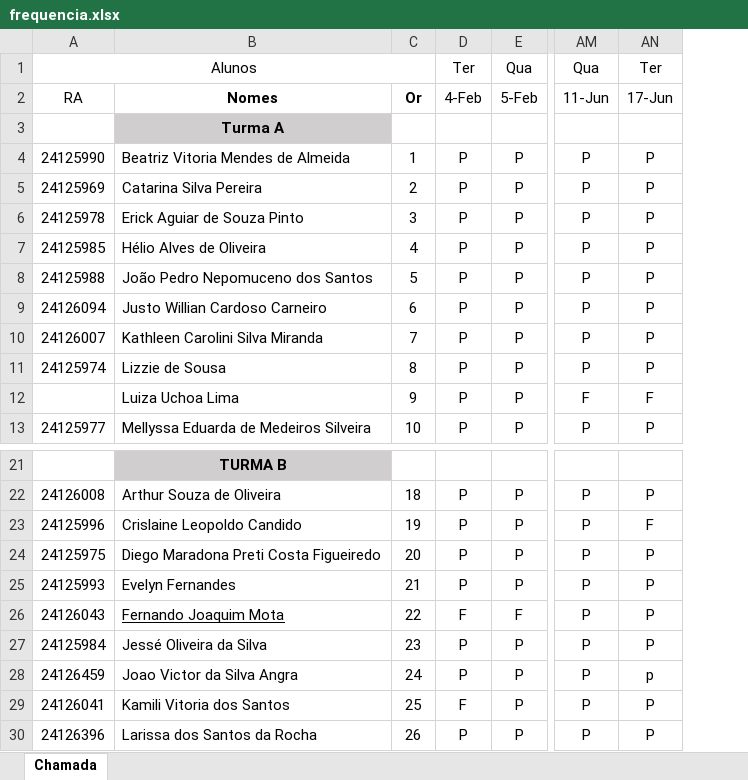
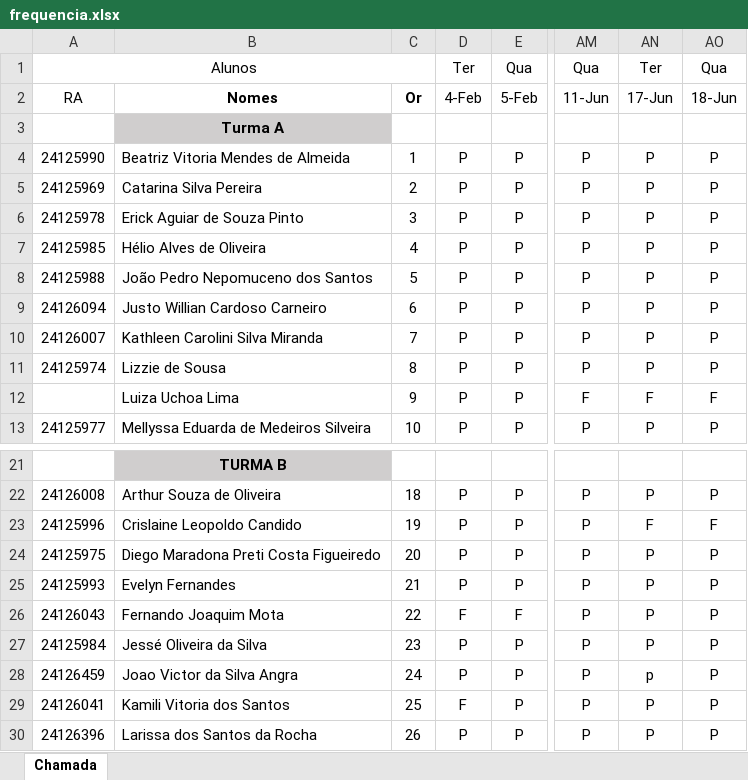
Before and after one commit to wellifabio/senai2025, an Excel workbook: ds/3des/frequencia.xlsx, sheet Chamada, drawn as a sheet; only a part is shown, gaps mark what is left out; values as stored, in another font and other column widths than the file's, no borders; conditional formats not drawn; the diff names each change by its address in the sheet, - before the commit and + after, or states it on an @@ line.

Commit message:
chamada

```diff
--- a/ds/3des/frequencia.xlsx (sheet Chamada)
+++ b/ds/3des/frequencia.xlsx (sheet Chamada)
+column AO, rows 1-13: Qua | 18-Jun |  | P | P | P | P | P | P | P | P | F | P; rows 22-30: P | F | P | P | P | P | P | P | P
-B26 underline: on
+B26 underline: off
```
